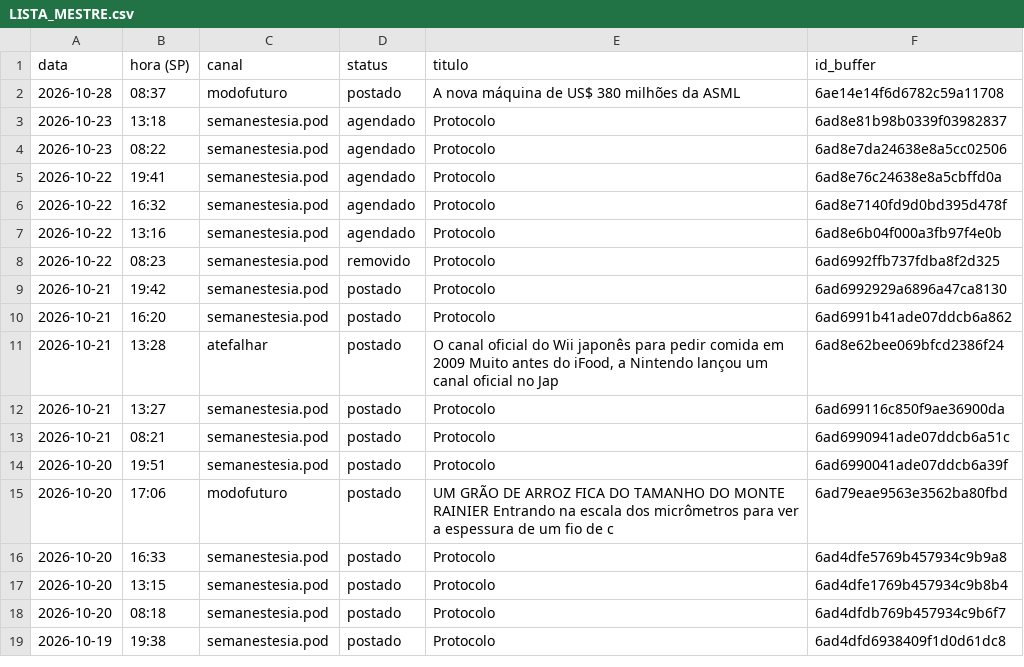
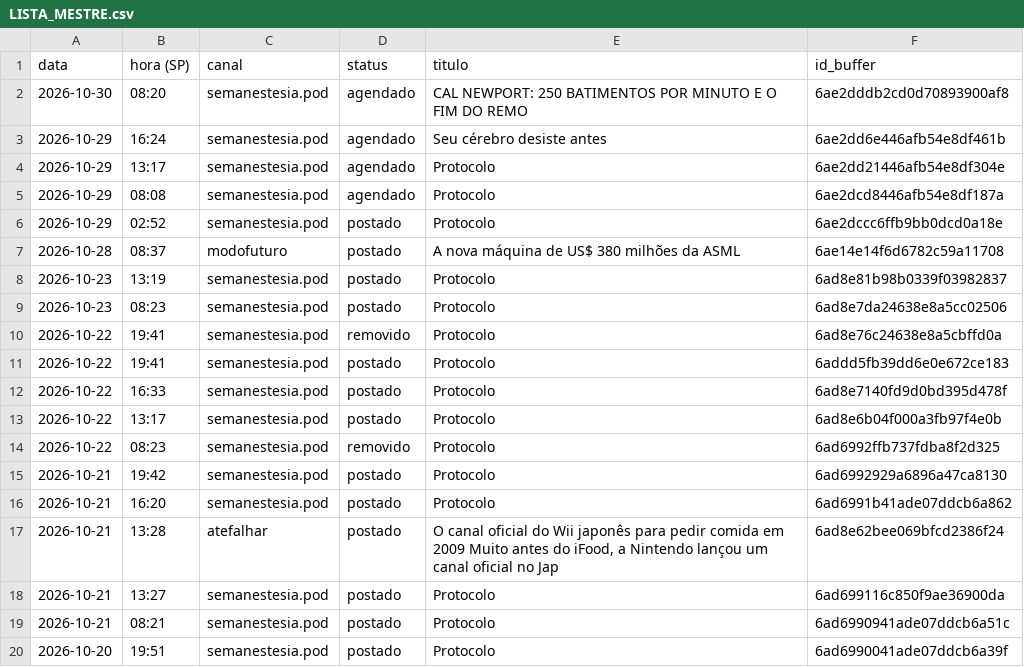
Before and after one commit to poisonb9/Modo-Futuro, a CSV file: estado/LISTA_MESTRE.csv, drawn as a sheet; only a part is shown; the shorter side is filled out with more unchanged rows.

```diff
--- a/estado/LISTA_MESTRE.csv
+++ b/estado/LISTA_MESTRE.csv
@@ -1,8 +1,14 @@
 data;hora (SP);canal;status;titulo;id_buffer
+2026-10-30;08:20;semanestesia.pod;agendado;CAL NEWPORT: 250 BATIMENTOS POR MINUTO E O FIM DO REMO;6ae2dddb2cd0d70893900af8
+2026-10-29;16:24;semanestesia.pod;agendado;Seu cérebro desiste antes;6ae2dd6e446afb54e8df461b
+2026-10-29;13:17;semanestesia.pod;agendado;Protocolo;6ae2dd21446afb54e8df304e
+2026-10-29;08:08;semanestesia.pod;agendado;Protocolo;6ae2dcd8446afb54e8df187a
+2026-10-29;02:52;semanestesia.pod;postado;Protocolo;6ae2dccc6ffb9bb0dcd0a18e
 2026-10-28;08:37;modofuturo;postado;A nova máquina de US$ 380 milhões da ASML;6ae14e14f6d6782c59a11708
-2026-10-23;13:18;semanestesia.pod;agendado;Protocolo;6ad8e81b98b0339f03982837
-2026-10-23;08:22;semanestesia.pod;agendado;Protocolo;6ad8e7da24638e8a5cc02506
-2026-10-22;19:41;semanestesia.pod;agendado;Protocolo;6ad8e76c24638e8a5cbffd0a
-2026-10-22;16:32;semanestesia.pod;agendado;Protocolo;6ad8e7140fd9d0bd395d478f
-2026-10-22;13:16;semanestesia.pod;agendado;Protocolo;6ad8e6b04f000a3fb97f4e0b
+2026-10-23;13:19;semanestesia.pod;postado;Protocolo;6ad8e81b98b0339f03982837
+2026-10-23;08:23;semanestesia.pod;postado;Protocolo;6ad8e7da24638e8a5cc02506
+2026-10-22;19:41;semanestesia.pod;removido;Protocolo;6ad8e76c24638e8a5cbffd0a
+2026-10-22;19:41;semanestesia.pod;postado;Protocolo;6addd5fb39dd6e0e672ce183
+2026-10-22;16:33;semanestesia.pod;postado;Protocolo;6ad8e7140fd9d0bd395d478f
+2026-10-22;13:17;semanestesia.pod;postado;Protocolo;6ad8e6b04f000a3fb97f4e0b
 2026-10-22;08:23;semanestesia.pod;removido;Protocolo;6ad6992ffb737fdba8f2d325
```
Also changed, not shown: 5 other files.
